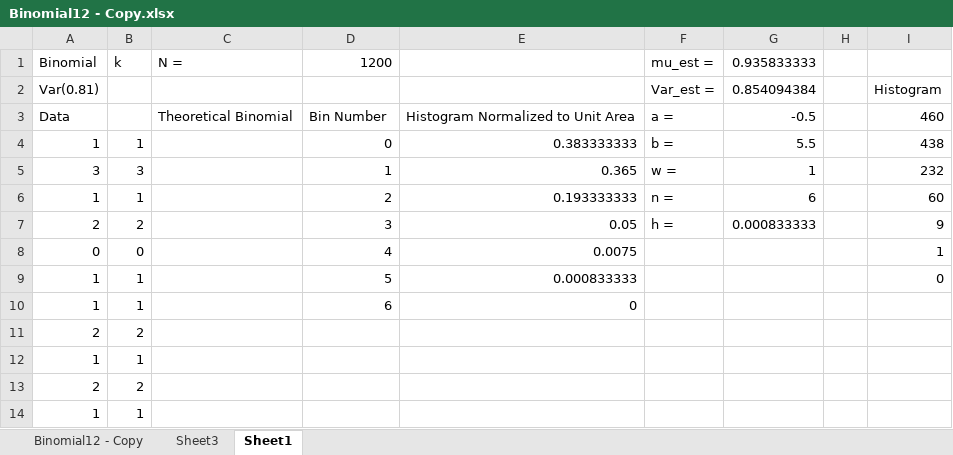
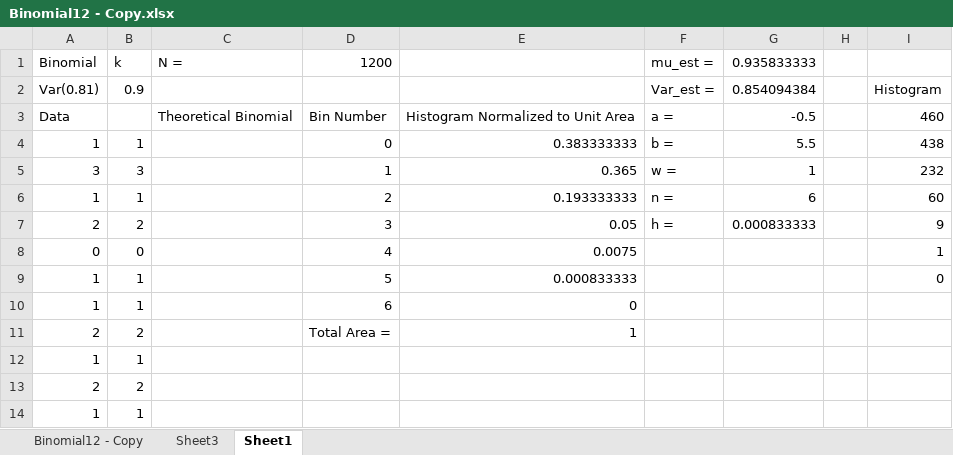
Before and after one commit to GabrielPK/Stats-Project, an Excel workbook: Binomial12 - Copy.xlsx, sheet Sheet1, drawn as a sheet; only a part is shown; values as stored, in another font and other column widths than the file's, no borders; charts and pictures not drawn; the diff names each change by its address in the sheet, - before the commit and + after, or states it on an @@ line.

```diff
--- a/Binomial12 - Copy.xlsx (sheet Sheet1)
+++ b/Binomial12 - Copy.xlsx (sheet Sheet1)
-B2: (empty)
+B2: 0.9
-D11: (empty)
+D11: Total Area =
-E11: (empty)
+E11: 1
```
Also changed, not shown: 1 other file.
